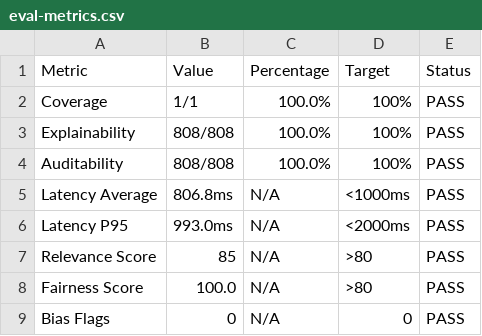
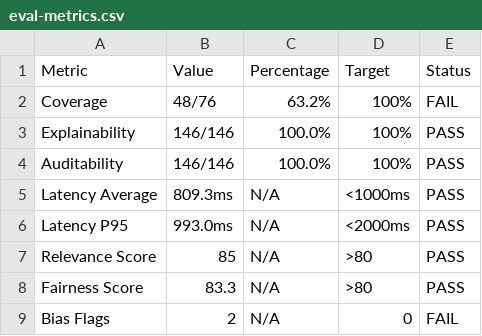
Before and after one commit to ielvisd/spendsense, a CSV file: eval-metrics.csv, drawn as a sheet.

```diff
--- a/eval-metrics.csv
+++ b/eval-metrics.csv
@@ -1,9 +1,9 @@
 Metric,Value,Percentage,Target,Status
-Coverage,1/1,100.0%,100%,PASS
-Explainability,808/808,100.0%,100%,PASS
-Auditability,808/808,100.0%,100%,PASS
-Latency Average,806.8ms,N/A,<1000ms,PASS
+Coverage,48/76,63.2%,100%,FAIL
+Explainability,146/146,100.0%,100%,PASS
+Auditability,146/146,100.0%,100%,PASS
+Latency Average,809.3ms,N/A,<1000ms,PASS
 Latency P95,993.0ms,N/A,<2000ms,PASS
 Relevance Score,85,N/A,>80,PASS
-Fairness Score,100.0,N/A,>80,PASS
-Bias Flags,0,N/A,0,PASS
+Fairness Score,83.3,N/A,>80,PASS
+Bias Flags,2,N/A,0,FAIL
```
Also changed, not shown: 9 other files.
